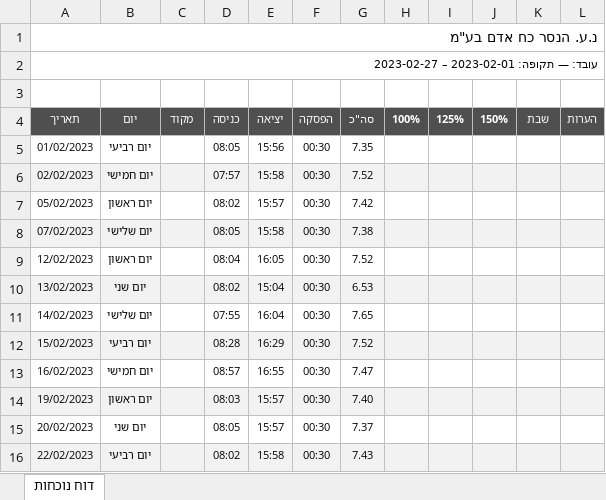
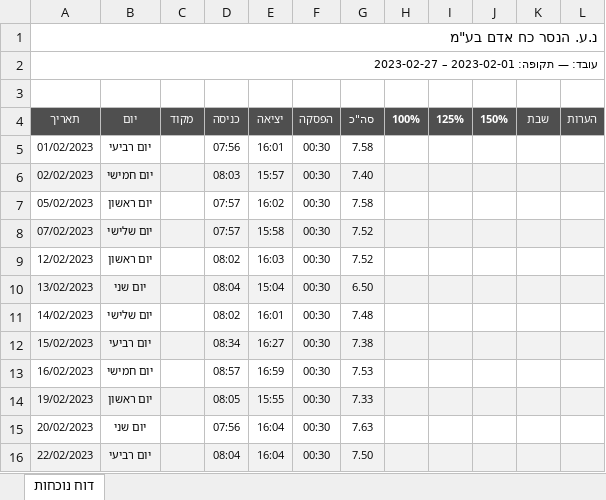
Before and after one commit to noa56751912/pdf-processor-pipeline, an Excel workbook: samples/a_r_25_out.xlsx, sheet דוח נוכחות, drawn as a sheet; only a part is shown; values as stored, in another font and other column widths than the file's, no borders; the diff covers the shown part only; the diff names each change by its address in the sheet, - before the commit and + after, or states it on an @@ line.

Commit message:
Read scanned timesheets cell by cell
- New src/readers/table_ocr.py: deskew the page, find the table by its
  ruling lines, read each column with a per-column character whitelist,
  then fix dates from their neighbours and times so out - in == hours
- Use it for Type-A reports (PDFReader(read_tables=True)); Type B unchanged
- Parse the summary block when OCR reads סה"כ with stray marks
- Recompute monthly hours and payment from the jittered hours
- Replace the parser's print() debugging with logger.debug
- Add unit tests and an end-to-end test against a hand transcription

```diff
--- a/samples/a_r_25_out.xlsx (sheet דוח נוכחות)
+++ b/samples/a_r_25_out.xlsx (sheet דוח נוכחות)
-D5 (כניסה): 08:05
+D5 (כניסה): 07:56
-E5 (יציאה): 15:56
+E5 (יציאה): 16:01
-G5 (סה"כ): 7.35
+G5 (סה"כ): 7.58
-D6 (כניסה): 07:57
+D6 (כניסה): 08:03
-E6 (יציאה): 15:58
+E6 (יציאה): 15:57
-G6 (סה"כ): 7.52
+G6 (סה"כ): 7.40
-D7 (כניסה): 08:02
+D7 (כניסה): 07:57
-E7 (יציאה): 15:57
+E7 (יציאה): 16:02
-G7 (סה"כ): 7.42
+G7 (סה"כ): 7.58
-D8 (כניסה): 08:05
+D8 (כניסה): 07:57
-G8 (סה"כ): 7.38
+G8 (סה"כ): 7.52
-D9 (כניסה): 08:04
+D9 (כניסה): 08:02
-E9 (יציאה): 16:05
+E9 (יציאה): 16:03
-D10 (כניסה): 08:02
+D10 (כניסה): 08:04
-G10 (סה"כ): 6.53
+G10 (סה"כ): 6.50
-D11 (כניסה): 07:55
+D11 (כניסה): 08:02
-E11 (יציאה): 16:04
+E11 (יציאה): 16:01
-G11 (סה"כ): 7.65
+G11 (סה"כ): 7.48
-D12 (כניסה): 08:28
+D12 (כניסה): 08:34
-E12 (יציאה): 16:29
+E12 (יציאה): 16:27
-G12 (סה"כ): 7.52
+G12 (סה"כ): 7.38
-E13 (יציאה): 16:55
+E13 (יציאה): 16:59
-G13 (סה"כ): 7.47
+G13 (סה"כ): 7.53
-D14 (כניסה): 08:03
+D14 (כניסה): 08:05
-E14 (יציאה): 15:57
+E14 (יציאה): 15:55
-G14 (סה"כ): 7.40
+G14 (סה"כ): 7.33
-D15 (כניסה): 08:05
+D15 (כניסה): 07:56
-E15 (יציאה): 15:57
+E15 (יציאה): 16:04
-G15 (סה"כ): 7.37
+G15 (סה"כ): 7.63
-D16 (כניסה): 08:02
+D16 (כניסה): 08:04
-E16 (יציאה): 15:58
+E16 (יציאה): 16:04
-G16 (סה"כ): 7.43
+G16 (סה"כ): 7.50
```
Also changed, not shown: 11 edited cells elsewhere in this sheet, 11 other files.
